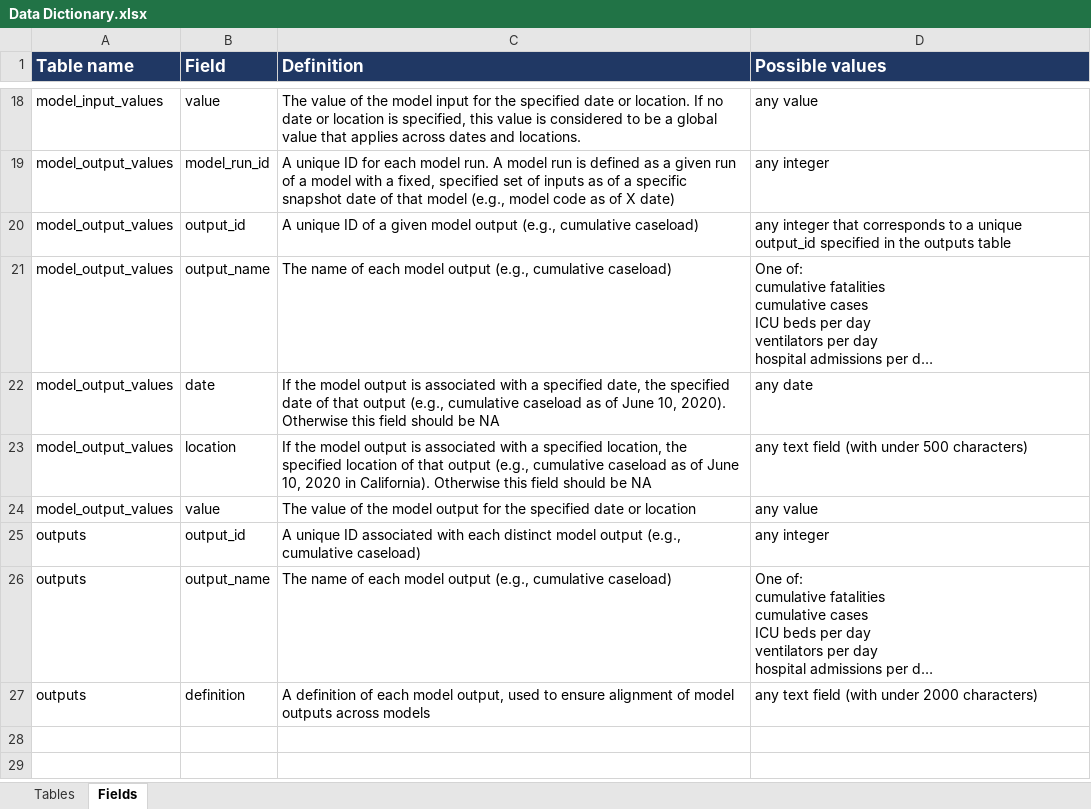
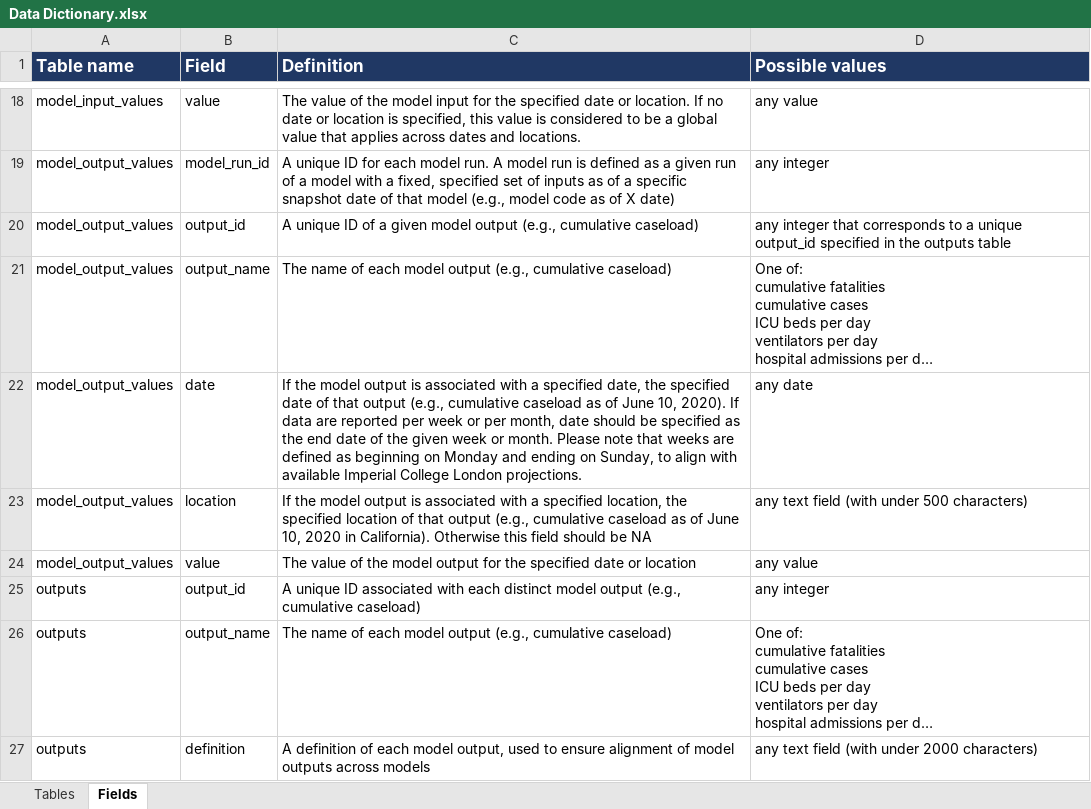
Before and after one commit to Innovate-For-Health/covid-ensemble, an Excel workbook: data/Data Dictionary.xlsx, sheet Fields, drawn as a sheet; only a part is shown, gaps mark what is left out; long unchanged cells end in …; values as stored, in another font and other column widths than the file's, no borders; the diff names each change by its address in the sheet, - before the commit and + after, or states it on an @@ line.

Commit message:
add Imperial College London model outputs from 4/7/2020

```diff
--- a/data/Data Dictionary.xlsx (sheet Fields)
+++ b/data/Data Dictionary.xlsx (sheet Fields)
-C22 (Definition): …10, 2020). Otherwise this field should be NA
+C22 (Definition): …10, 2020). If data are reported per week or per month, date should be specified as the end date of the given week or month. Please note that weeks are defined as beginning on Monday and ending on Sunday, to align with available Imperial College London projections.
```
Also changed, not shown: 11 other files.
